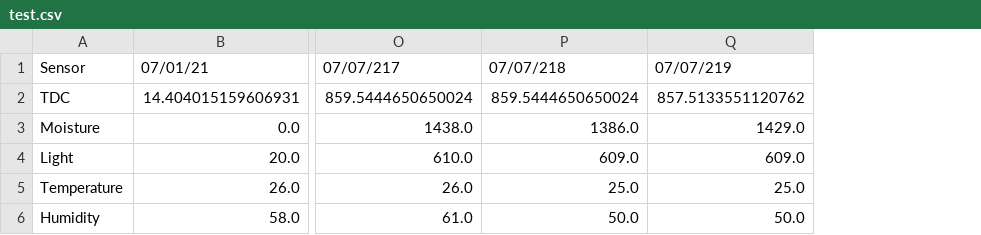
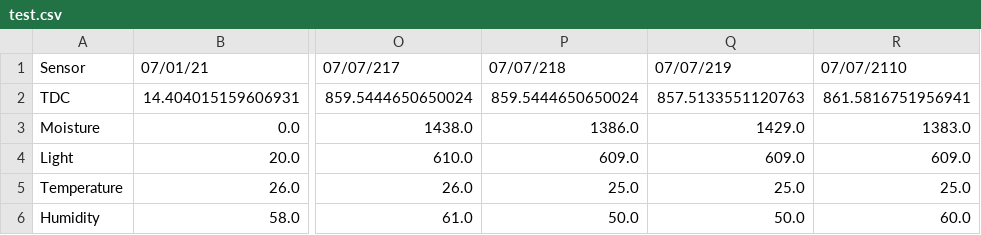
Before and after one commit to joykrupinski/HerbyFinal, a CSV file: test.csv, drawn as a sheet; only a part is shown, gaps mark what is left out; the diff names each change by its address in the sheet, - before the commit and + after, or states it on an @@ line.

Commit message:
auto commit

```diff
--- a/test.csv
+++ b/test.csv
+column R (07/07/2110), rows 2-6: 861.5816751956941 | 1383.0 | 609.0 | 25.0 | 60.0
-Q2 (07/07/219): 857.5133551120762
+Q2 (07/07/219): 857.5133551120763
```
